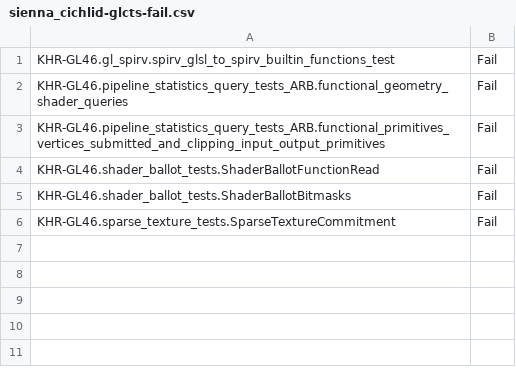
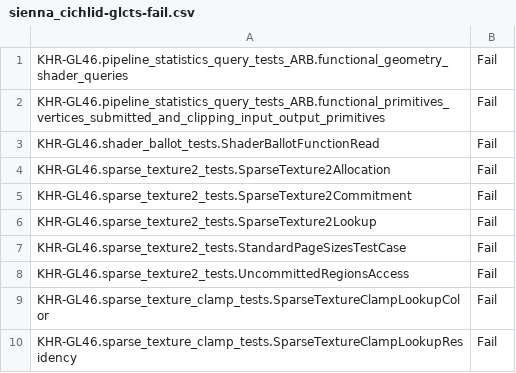
Before and after one commit to wmjb/mesa-trinity, a CSV file: src/gallium/drivers/radeonsi/ci/sienna_cichlid-glcts-fail.csv, drawn as a sheet.

```diff
--- a/src/gallium/drivers/radeonsi/ci/sienna_cichlid-glcts-fail.csv
+++ b/src/gallium/drivers/radeonsi/ci/sienna_cichlid-glcts-fail.csv
@@ -1,2 +1 @@
-KHR-GL46.gl_spirv.spirv_glsl_to_spirv_builtin_functions_test,Fail
 KHR-GL46.pipeline_statistics_query_tests_ARB.functional_geometry_shader_queries,Fail
@@ -4,3 +3,8 @@ KHR-GL46.pipeline_statistics_query_tests_ARB.functional_primitives_vertices_subm
 KHR-GL46.shader_ballot_tests.ShaderBallotFunctionRead,Fail
-KHR-GL46.shader_ballot_tests.ShaderBallotBitmasks,Fail
-KHR-GL46.sparse_texture_tests.SparseTextureCommitment,Fail
+KHR-GL46.sparse_texture2_tests.SparseTexture2Allocation,Fail
+KHR-GL46.sparse_texture2_tests.SparseTexture2Commitment,Fail
+KHR-GL46.sparse_texture2_tests.SparseTexture2Lookup,Fail
+KHR-GL46.sparse_texture2_tests.StandardPageSizesTestCase,Fail
+KHR-GL46.sparse_texture2_tests.UncommittedRegionsAccess,Fail
+KHR-GL46.sparse_texture_clamp_tests.SparseTextureClampLookupColor,Fail
+KHR-GL46.sparse_texture_clamp_tests.SparseTextureClampLookupResidency,Fail
```
Also changed, not shown: src/gallium/drivers/radeonsi/ci/sienna_cichlid-piglit-quick-fail.csv.
